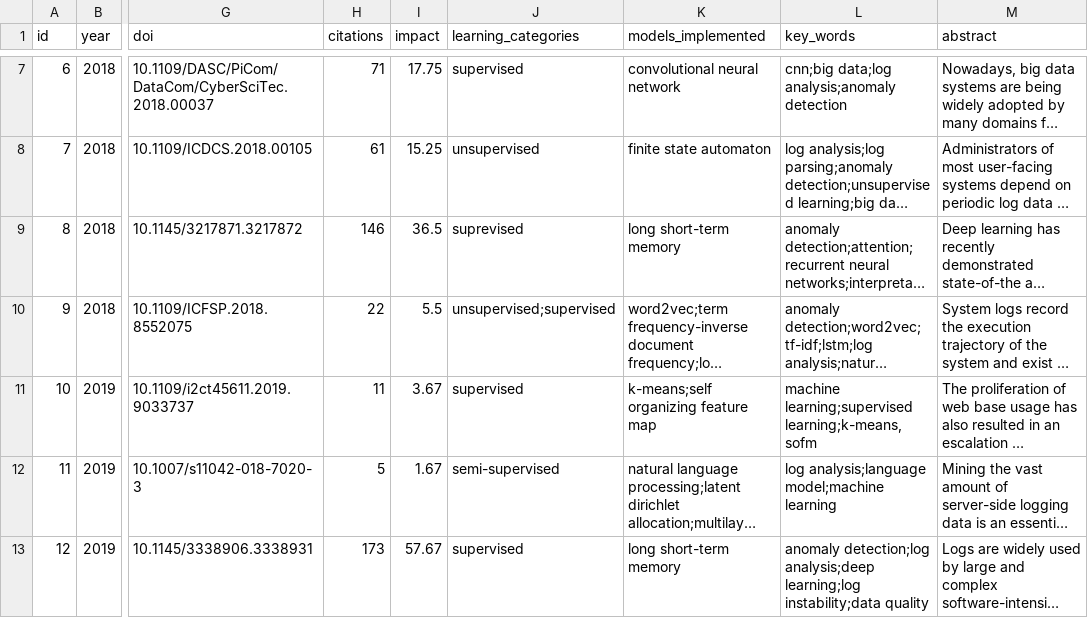
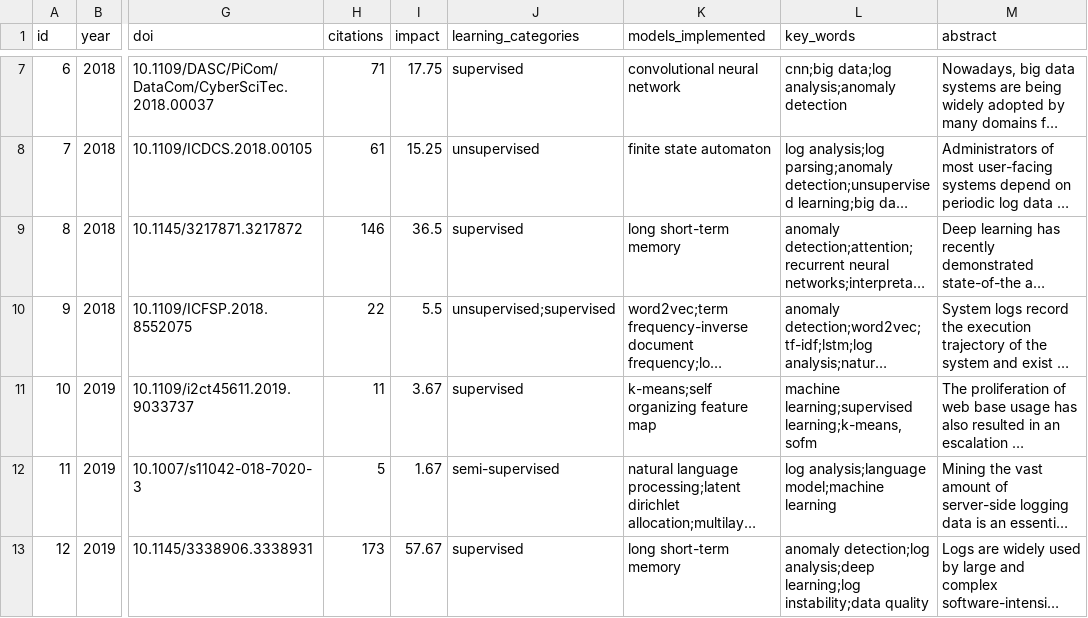
Before and after one commit to aaizemberg/automated_log_analysis_review, a TSV file: data/papers.tsv, drawn as a sheet; only a part is shown, gaps mark what is left out; long unchanged cells end in …; the diff names each change by its address in the sheet, - before the commit and + after, or states it on an @@ line.

Commit message:
Corrected typo in papers.tsv

```diff
--- a/data/papers.tsv
+++ b/data/papers.tsv
-J9 (learning_categories): suprevised
+J9 (learning_categories): supervised
```
Also changed, not shown: 1 other file.
